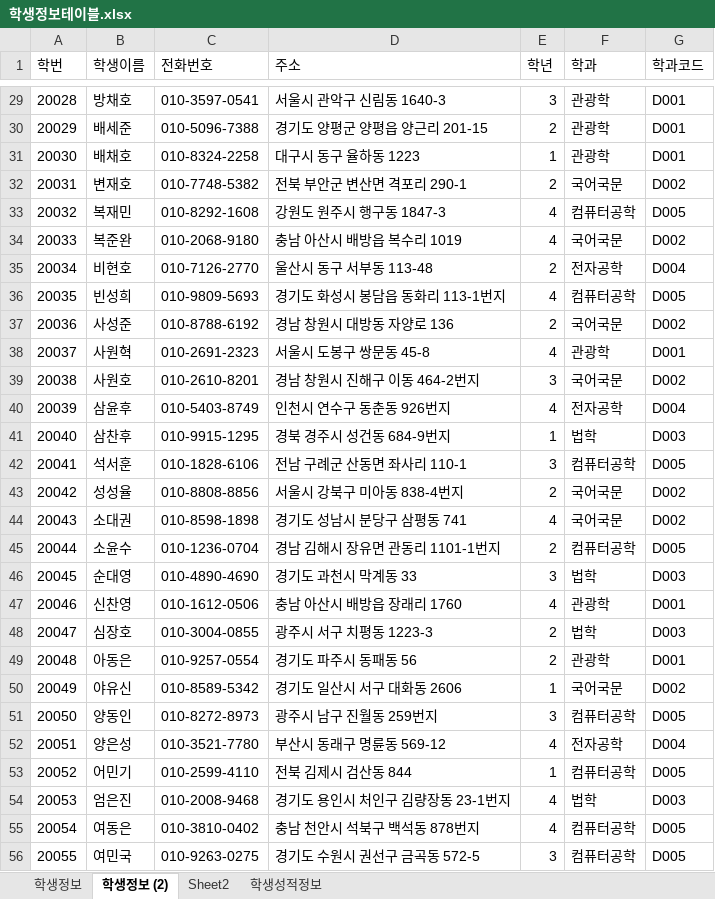
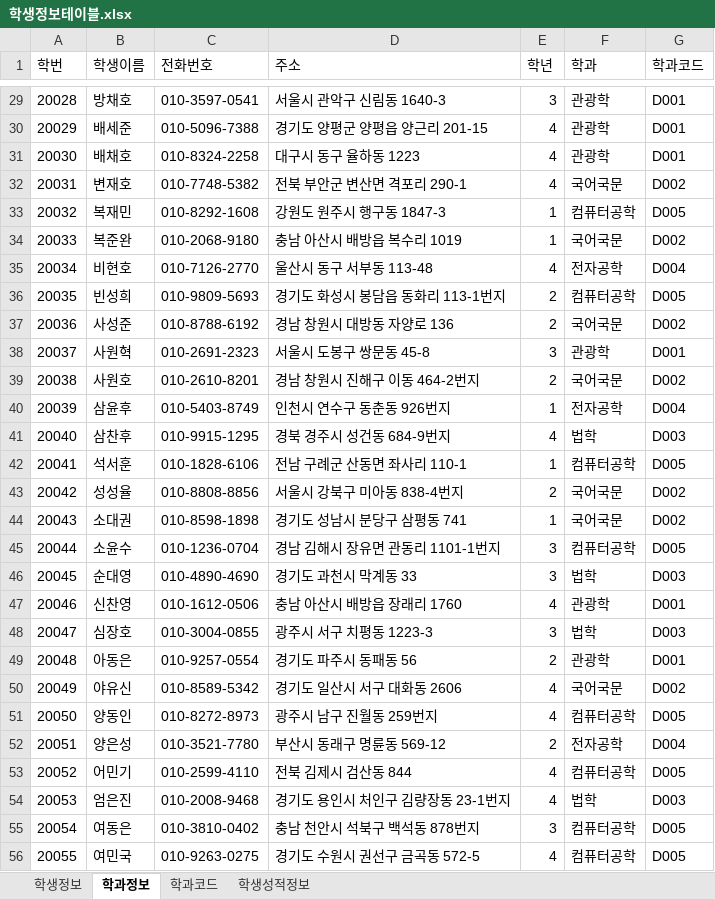
Before and after one commit to H2LJH/Biz_506_2020_07_DBMS, an Excel workbook: 참고자료/학생정보테이블.xlsx, sheet 학과정보, drawn as a sheet; only a part is shown, gaps mark what is left out; values as stored, in another font and other column widths than the file's, no borders; the diff covers the shown part only; the diff names each change by its address in the sheet, - before the commit and + after, or states it on an @@ line.

```diff
--- a/참고자료/학생정보테이블.xlsx (sheet 학과정보)
+++ b/참고자료/학생정보테이블.xlsx (sheet 학과정보)
-sheet tab: 학생정보 (2)
+sheet tab: 학과정보
-sheet tab: Sheet2
+sheet tab: 학과코드
-E30 (학년): 2
+E30 (학년): 4
-E31 (학년): 1
+E31 (학년): 4
-E32 (학년): 2
+E32 (학년): 4
-E33:E34 (학년): 4
+E33:E34 (학년): 1
-E35 (학년): 2
+E35 (학년): 4
-E36 (학년): 4
+E36 (학년): 2
-E38 (학년): 4
+E38 (학년): 3
-E39 (학년): 3
+E39 (학년): 2
-E40 (학년): 4
+E40 (학년): 1
-E41 (학년): 1
+E41 (학년): 4
-E42 (학년): 3
+E42 (학년): 1
-E44 (학년): 4
+E44 (학년): 1
-E45 (학년): 2
+E45 (학년): 3
-E48 (학년): 2
+E48 (학년): 3
-E50 (학년): 1
+E50 (학년): 4
-E51 (학년): 3
+E51 (학년): 4
-E52 (학년): 4
+E52 (학년): 2
-E53 (학년): 1
+E53 (학년): 4
-E55 (학년): 4
+E55 (학년): 3
-E56 (학년): 3
+E56 (학년): 4
```
Also changed, not shown: 58 edited cells elsewhere in this sheet, sheet 학생성적정보, sheet 학생정보, sheet 학과코드, formulas that keep their value, 참고자료/00.테이블명세 양식.xlsx, 5 other files.
